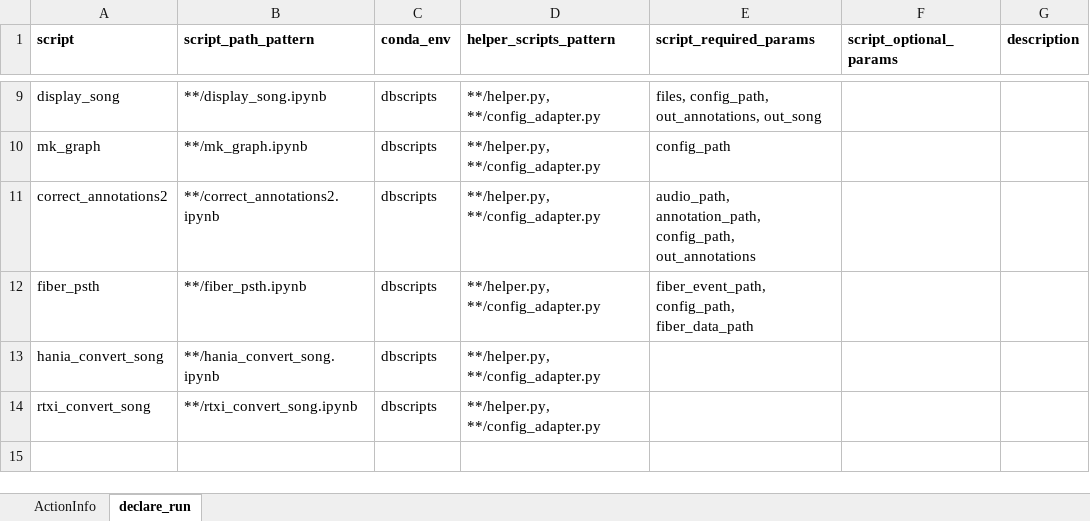
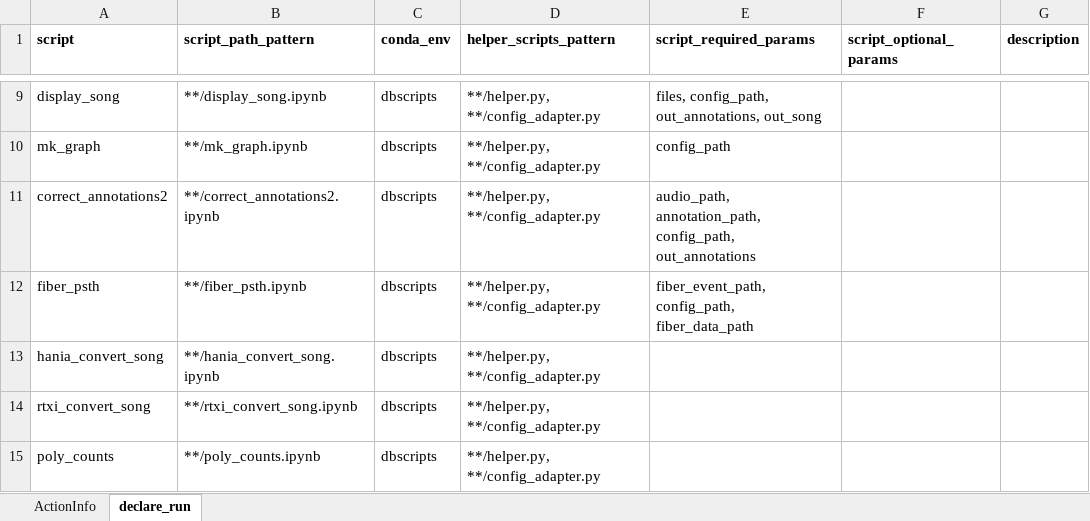
Before and after one commit to JulienBrn/database_scripts, an Excel workbook: descriptions/actions.xlsx, sheet declare_run, drawn as a sheet; only a part is shown, gaps mark what is left out; values as stored, in another font and other column widths than the file's, no borders; the diff names each change by its address in the sheet, - before the commit and + after, or states it on an @@ line.

```diff
--- a/descriptions/actions.xlsx (sheet declare_run)
+++ b/descriptions/actions.xlsx (sheet declare_run)
+row 15: poly_counts | **/poly_counts.ipynb | dbscripts | **/helper.py, **/config_adapter.py
```
Also changed, not shown: 3 other files.
